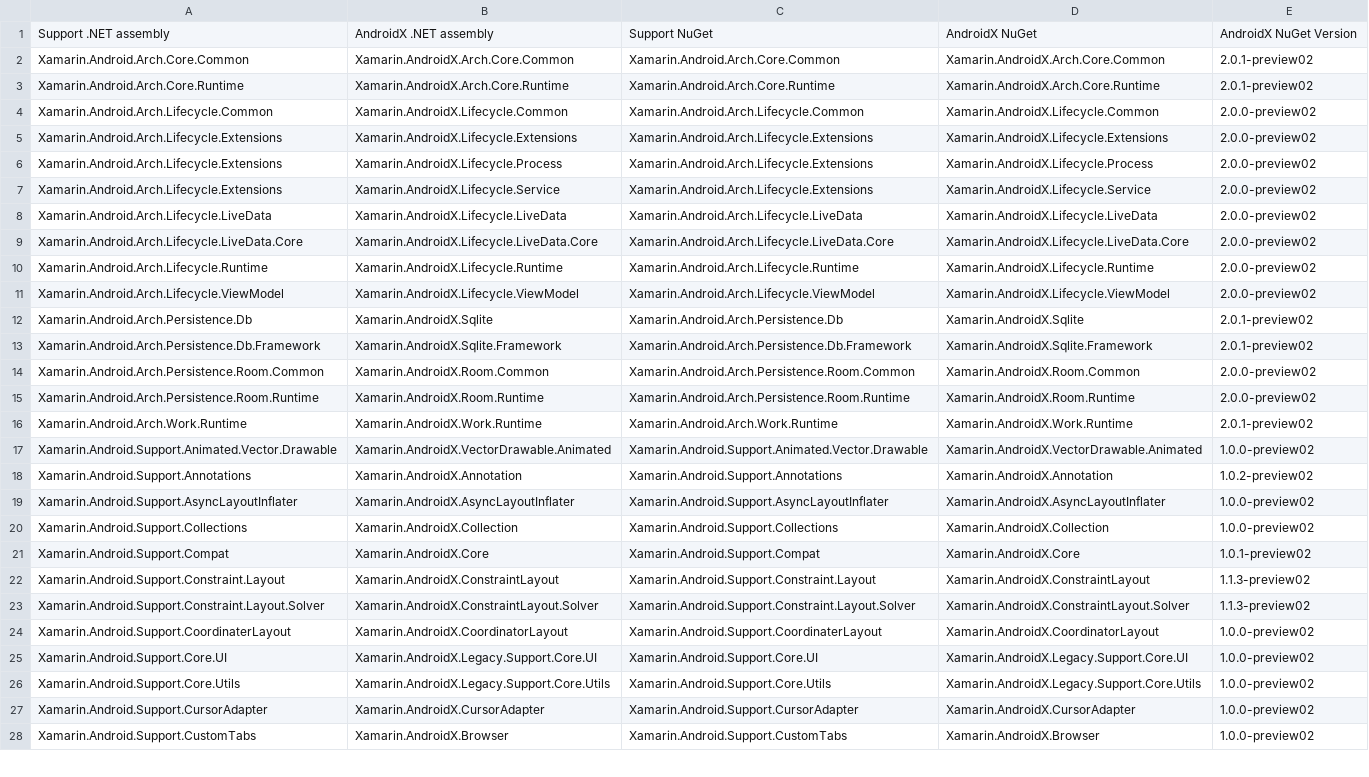
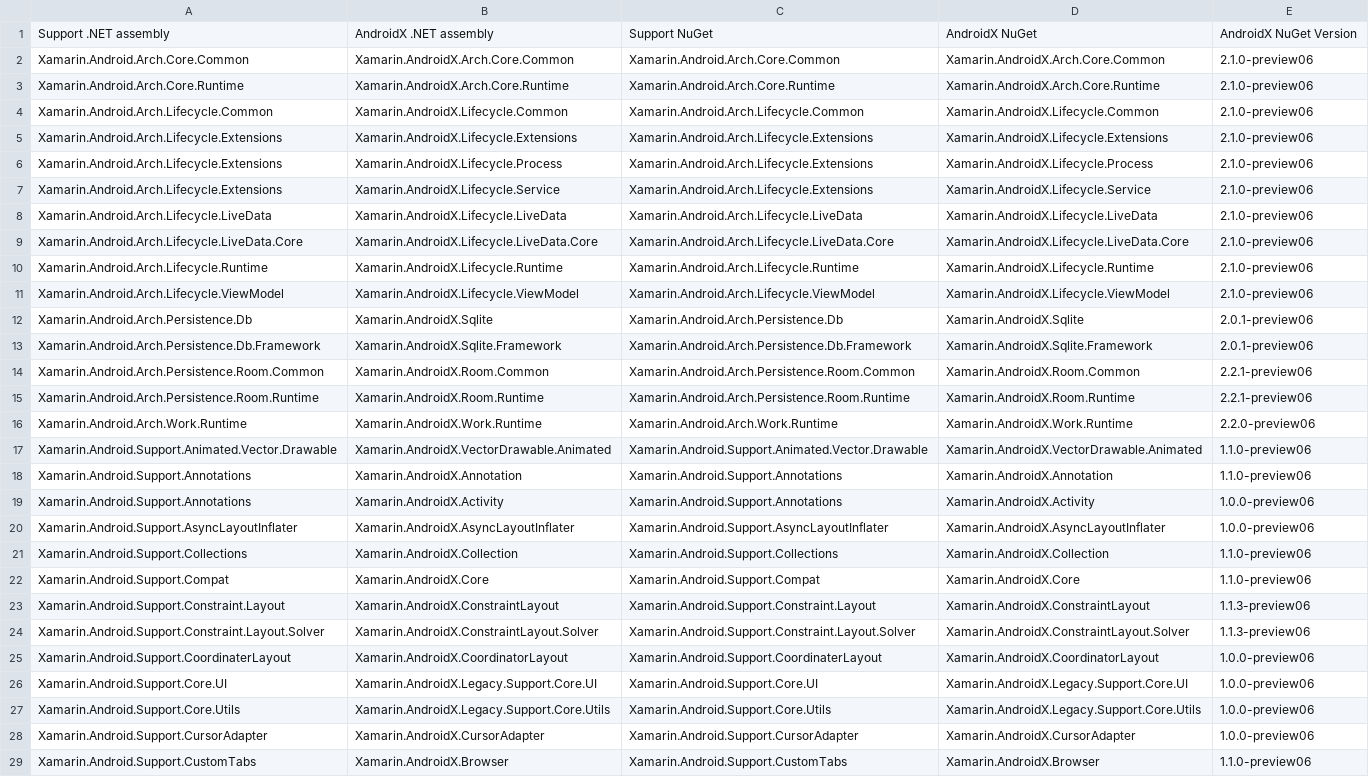
Before and after one commit to xamarin/AndroidX, a CSV file: mappings/androidx-assemblies.csv, drawn as a sheet; only a part is shown; addresses are those after the commit; the diff covers the shown part only; the diff names each change by its address in the sheet, - before the commit and + after, or states it on an @@ line.

```diff
--- a/mappings/androidx-assemblies.csv
+++ b/mappings/androidx-assemblies.csv
-E2:E3: 2.0.1-preview02
+E2:E3: 2.1.0-preview06
-E4:E11: 2.0.0-preview02
+E4:E11: 2.1.0-preview06
-E12:E13: 2.0.1-preview02
+E12:E13: 2.0.1-preview06
-E14:E15: 2.0.0-preview02
+E14:E15: 2.2.1-preview06
-E16: 2.0.1-preview02
+E16: 2.2.0-preview06
-E17: 1.0.0-preview02
+E17: 1.1.0-preview06
-E18: 1.0.2-preview02
+E18: 1.1.0-preview06
+row 19: Xamarin.Android.Support.Annotations | Xamarin.AndroidX.Activity | Xamarin.Android.Support.Annotations | Xamarin.AndroidX.Activity | 1.0.0-preview06
-E20: 1.0.0-preview02
+E20: 1.0.0-preview06
-E21: 1.0.0-preview02
+E21: 1.1.0-preview06
-E22: 1.0.1-preview02
+E22: 1.1.0-preview06
-E23:E24: 1.1.3-preview02
+E23:E24: 1.1.3-preview06
-E25:E28: 1.0.0-preview02
+E25:E28: 1.0.0-preview06
-E29: 1.0.0-preview02
+E29: 1.1.0-preview06
```
Also changed, not shown: 1 added row, 1 removed row and 41 edited cells elsewhere in this file, 1 other file.
